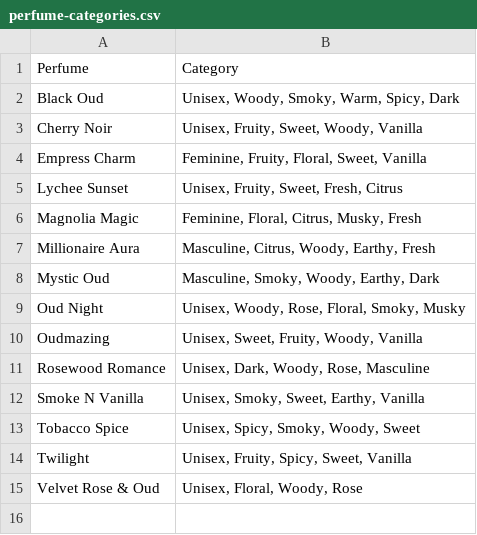
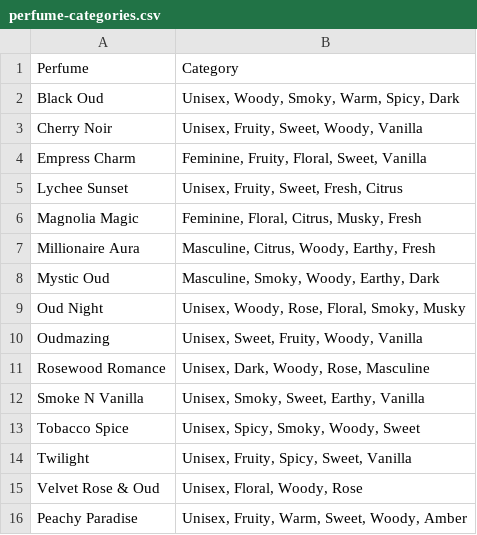
Before and after one commit to SaharScents/perfume-finder, a CSV file: public/perfume-categories.csv, drawn as a sheet; the diff names each change by its address in the sheet, - before the commit and + after, or states it on an @@ line.

```diff
--- a/public/perfume-categories.csv
+++ b/public/perfume-categories.csv
+row 16: Peachy Paradise | Unisex, Fruity, Warm, Sweet, Woody, Amber
```
Also changed, not shown: 2 other files.
